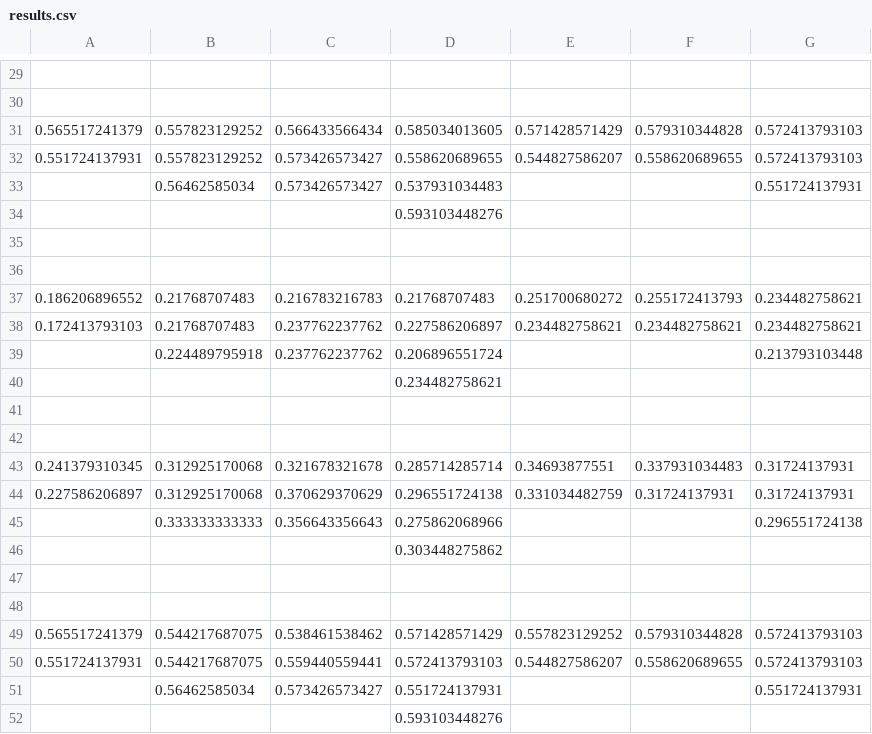
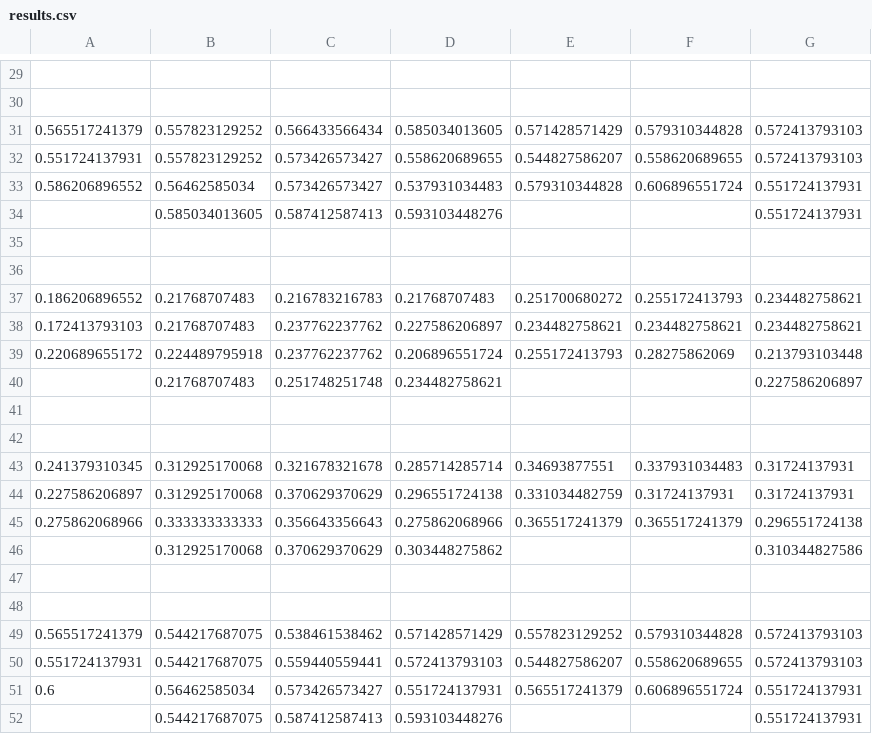
Before and after one commit to fiorinin/SemanticClustering, a CSV file: src/main/resources/results.csv, drawn as a sheet; only a part is shown, gaps mark what is left out; the diff covers the shown part only.

```diff
--- a/src/main/resources/results.csv
+++ b/src/main/resources/results.csv
@@ -32,4 +32,4 @@
 0.551724137931 	0.557823129252 	0.573426573427 	0.558620689655 	0.544827586207 	0.558620689655 	0.572413793103 	
-	0.56462585034 	0.573426573427 	0.537931034483 			0.551724137931 	
-			0.593103448276 				
+0.586206896552 	0.56462585034 	0.573426573427 	0.537931034483 	0.579310344828 	0.606896551724 	0.551724137931 	
+	0.585034013605 	0.587412587413 	0.593103448276 			0.551724137931 	
 
@@ -38,4 +38,4 @@
 0.172413793103 	0.21768707483 	0.237762237762 	0.227586206897 	0.234482758621 	0.234482758621 	0.234482758621 	
-	0.224489795918 	0.237762237762 	0.206896551724 			0.213793103448 	
-			0.234482758621 				
+0.220689655172 	0.224489795918 	0.237762237762 	0.206896551724 	0.255172413793 	0.28275862069 	0.213793103448 	
+	0.21768707483 	0.251748251748 	0.234482758621 			0.227586206897 	
 
@@ -44,4 +44,4 @@
 0.227586206897 	0.312925170068 	0.370629370629 	0.296551724138 	0.331034482759 	0.31724137931 	0.31724137931 	
-	0.333333333333 	0.356643356643 	0.275862068966 			0.296551724138 	
-			0.303448275862 				
+0.275862068966 	0.333333333333 	0.356643356643 	0.275862068966 	0.365517241379 	0.365517241379 	0.296551724138 	
+	0.312925170068 	0.370629370629 	0.303448275862 			0.310344827586 	
 
@@ -50,3 +50,3 @@
 0.551724137931 	0.544217687075 	0.559440559441 	0.572413793103 	0.544827586207 	0.558620689655 	0.572413793103 	
-	0.56462585034 	0.573426573427 	0.551724137931 			0.551724137931 	
-			0.593103448276 				
+0.6 	0.56462585034 	0.573426573427 	0.551724137931 	0.565517241379 	0.606896551724 	0.551724137931 	
+	0.544217687075 	0.587412587413 	0.593103448276 			0.551724137931 	
```
Also changed, not shown: 8 added rows, 8 removed rows and 12 edited cells elsewhere in this file, 22 other files.
